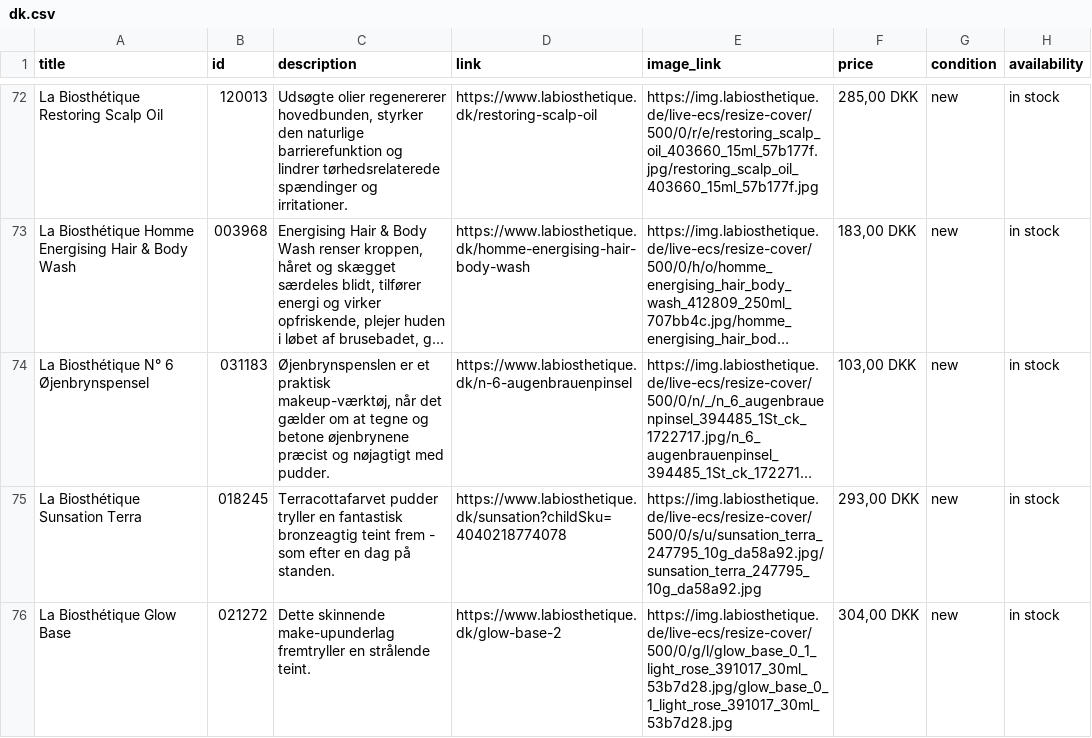
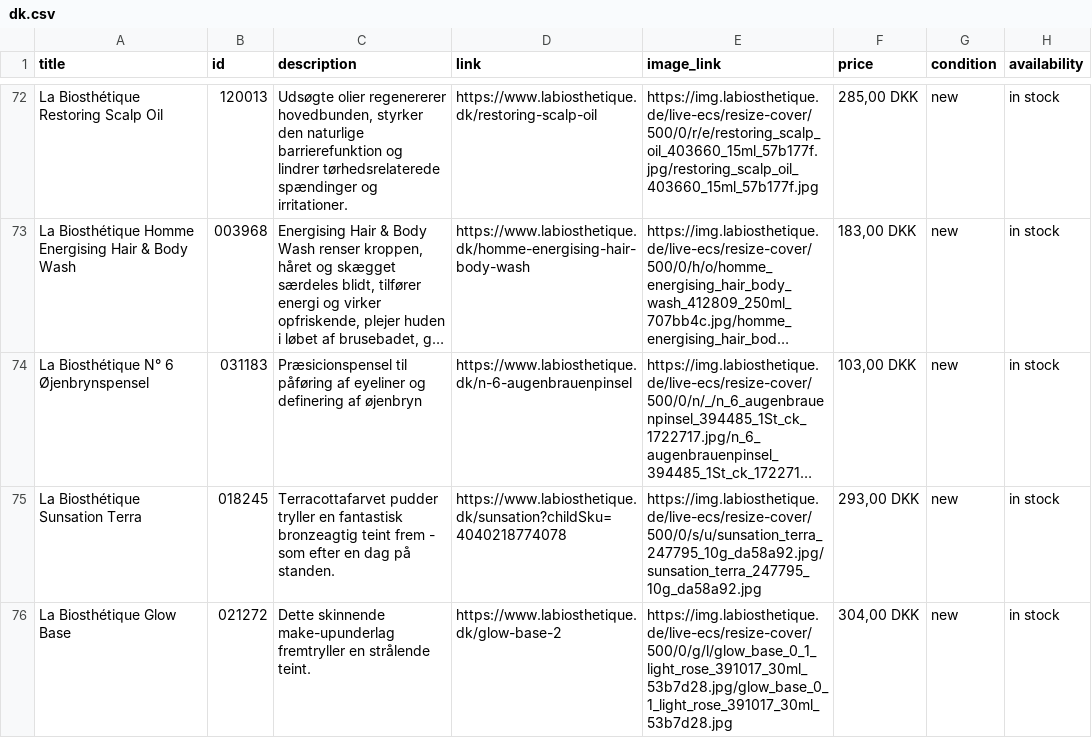
Before and after one commit to labiosthetique/public-csv, a CSV file: feed/gmc/dk.csv, drawn as a sheet; only a part is shown, gaps mark what is left out; long unchanged cells end in …; the diff covers the shown part only; the diff names each change by its address in the sheet, - before the commit and + after, or states it on an @@ line.

```diff
--- a/feed/gmc/dk.csv
+++ b/feed/gmc/dk.csv
-C74 (description): Øjenbrynspenslen er et praktisk makeup-værktøj, når det gælder om at tegne og betone øjenbrynene præcist og nøjagtigt med pudder.
+C74 (description): Præsicionspensel til påføring af eyeliner og definering af øjenbryn
```
Also changed, not shown: 4 added rows and 7 edited cells elsewhere in this file, feed/b2c_optimizely_dk.csv, feed/b2c_peerius_dk.csv, 37 other files.
